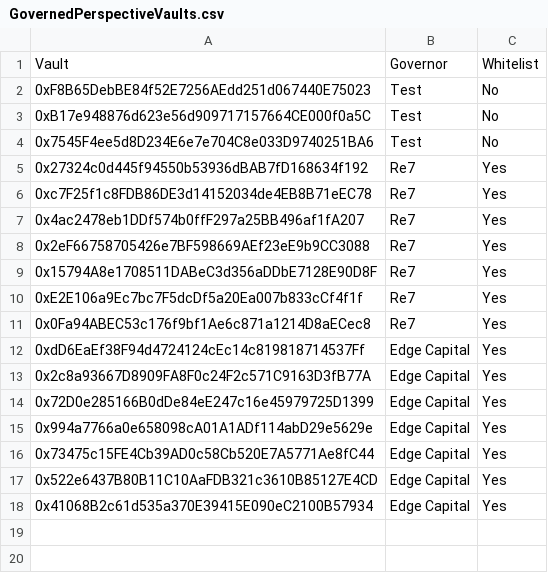
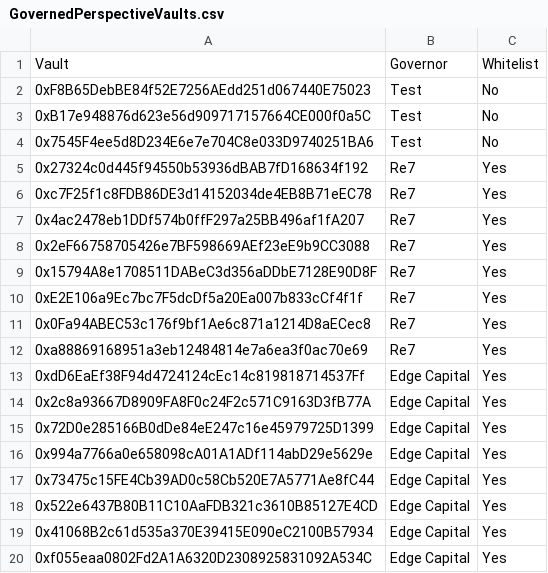
Before and after one commit to euler-xyz/evk-periphery, a CSV file: script/production/tac/governedPerspectiveVaults/GovernedPerspectiveVaults.csv, drawn as a sheet; the diff names each change by its address in the sheet, - before the commit and + after, or states it on an @@ line.

Commit message:
feat: whitelist new vaults

```diff
--- a/script/production/tac/governedPerspectiveVaults/GovernedPerspectiveVaults.csv
+++ b/script/production/tac/governedPerspectiveVaults/GovernedPerspectiveVaults.csv
+row 12: 0xa88869168951a3eb12484814e7a6ea3f0ac70e69 | Re7 | Yes
+row 20: 0xf055eaa0802Fd2A1A6320D2308925831092A534C | Edge Capital | Yes
```
Also changed, not shown: script/production/unichain/governedPerspectiveVaults/GovernedPerspectiveVaults.csv.
